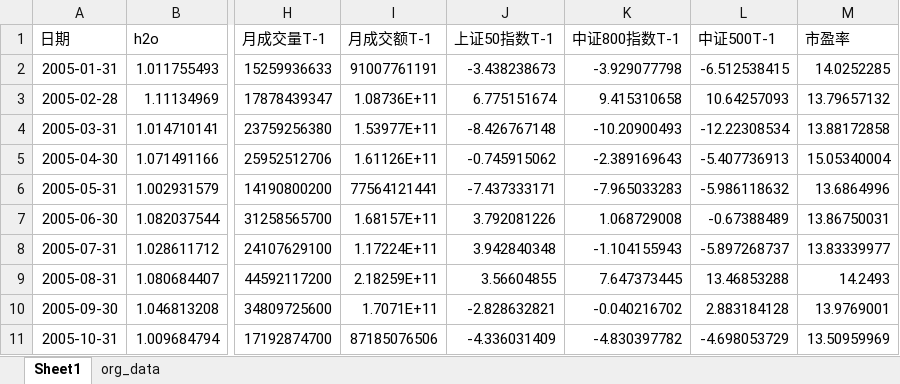
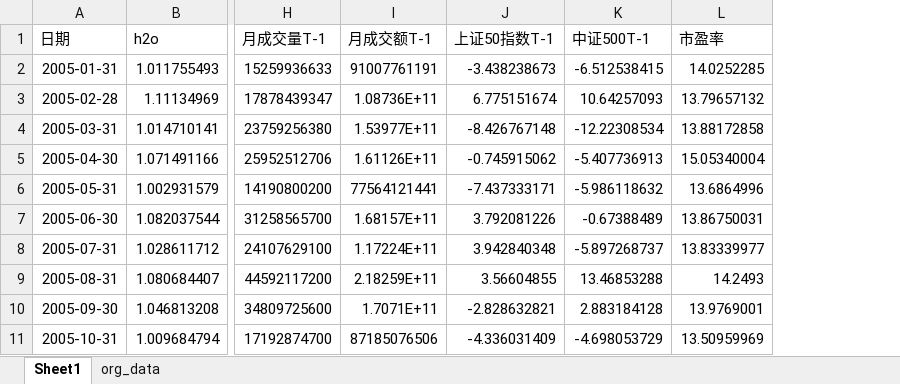
Before and after one commit to Zhangpeixiang/Stock_regression, an Excel workbook: regression_data.xlsx, sheet Sheet1, drawn as a sheet; only a part is shown, gaps mark what is left out; values as stored, in another font and other column widths than the file's, no borders; the diff names each change by its address in the sheet, - before the commit and + after, or states it on an @@ line.

Commit message:
modify

```diff
--- a/regression_data.xlsx (sheet Sheet1)
+++ b/regression_data.xlsx (sheet Sheet1)
-column K (中证800指数T-1), rows 2-11: -3.929077798 | 9.415310658 | -10.20900493 | -2.389169643 | -7.965033283 | 1.068729008 | -1.104155943 | 7.647373445 | -0.040216702 | -4.830397782
```
